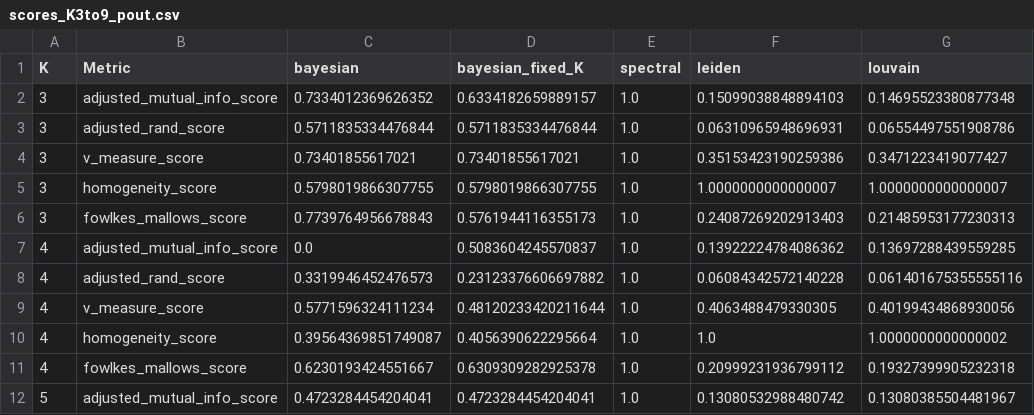
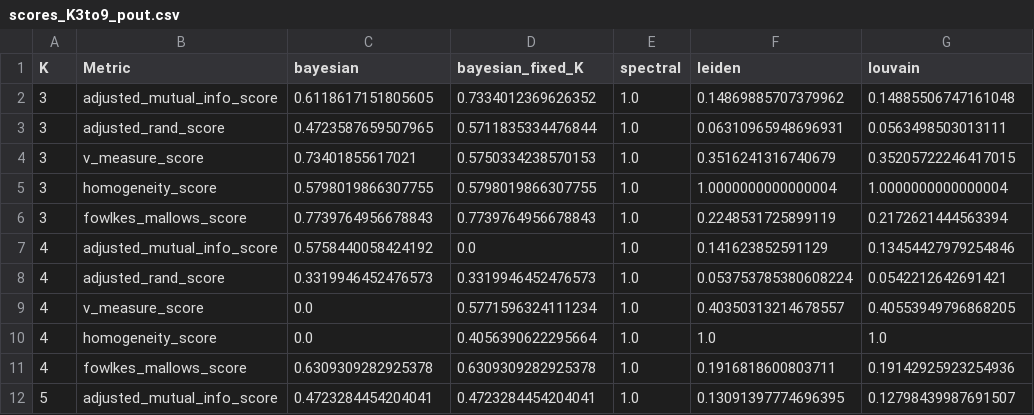
Before and after one commit to salyaa/semester_project, a CSV file: evaluations/scores_K3to9_pout.csv, drawn as a sheet; only a part is shown; the diff covers the shown part only.

```diff
--- a/evaluations/scores_K3to9_pout.csv
+++ b/evaluations/scores_K3to9_pout.csv
@@ -1,12 +1,12 @@
 K,Metric,bayesian,bayesian_fixed_K,spectral,leiden,louvain
-3,adjusted_mutual_info_score,0.7334012369626352,0.6334182659889157,1.0,0.15099038848894103,0.14695523380877348
-3,adjusted_rand_score,0.5711835334476844,0.5711835334476844,1.0,0.06310965948696931,0.06554497551908786
-3,v_measure_score,0.73401855617021,0.73401855617021,1.0,0.35153423190259386,0.3471223419077427
-3,homogeneity_score,0.5798019866307755,0.5798019866307755,1.0,1.0000000000000007,1.0000000000000007
-3,fowlkes_mallows_score,0.7739764956678843,0.5761944116355173,1.0,0.24087269202913403,0.21485953177230313
-4,adjusted_mutual_info_score,0.0,0.5083604245570837,1.0,0.13922224784086362,0.13697288439559285
-4,adjusted_rand_score,0.3319946452476573,0.23123376606697882,1.0,0.06084342572140228,0.061401675355555116
-4,v_measure_score,0.5771596324111234,0.48120233420211644,1.0,0.4063488479330305,0.40199434868930056
-4,homogeneity_score,0.39564369851749087,0.4056390622295664,1.0,1.0,1.0000000000000002
-4,fowlkes_mallows_score,0.6230193424551667,0.6309309282925378,1.0,0.20999231936799112,0.19327399905232318
-5,adjusted_mutual_info_score,0.4723284454204041,0.4723284454204041,1.0,0.13080532988480742,0.13080385504481967
+3,adjusted_mutual_info_score,0.6118617151805605,0.7334012369626352,1.0,0.14869885707379962,0.14885506747161048
+3,adjusted_rand_score,0.4723587659507965,0.5711835334476844,1.0,0.06310965948696931,0.0563498503013111
+3,v_measure_score,0.73401855617021,0.5750334238570153,1.0,0.3516241316740679,0.35205722246417015
+3,homogeneity_score,0.5798019866307755,0.5798019866307755,1.0,1.0000000000000004,1.0000000000000004
+3,fowlkes_mallows_score,0.7739764956678843,0.7739764956678843,1.0,0.2248531725899119,0.2172621444563394
+4,adjusted_mutual_info_score,0.5758440058424192,0.0,1.0,0.141623852591129,0.13454427979254846
+4,adjusted_rand_score,0.3319946452476573,0.3319946452476573,1.0,0.053753785380608224,0.0542212642691421
+4,v_measure_score,0.0,0.5771596324111234,1.0,0.40350313214678557,0.40553949796868205
+4,homogeneity_score,0.0,0.4056390622295664,1.0,1.0,1.0
+4,fowlkes_mallows_score,0.6309309282925378,0.6309309282925378,1.0,0.1916818600803711,0.19142925923254936
+5,adjusted_mutual_info_score,0.4723284454204041,0.4723284454204041,1.0,0.13091397774696395,0.12798439987691507
```
Also changed, not shown: 1 added row, 1 removed row and 63 edited cells elsewhere in this file, evaluations/scores_K3to20_pout.csv, 12 other files.
